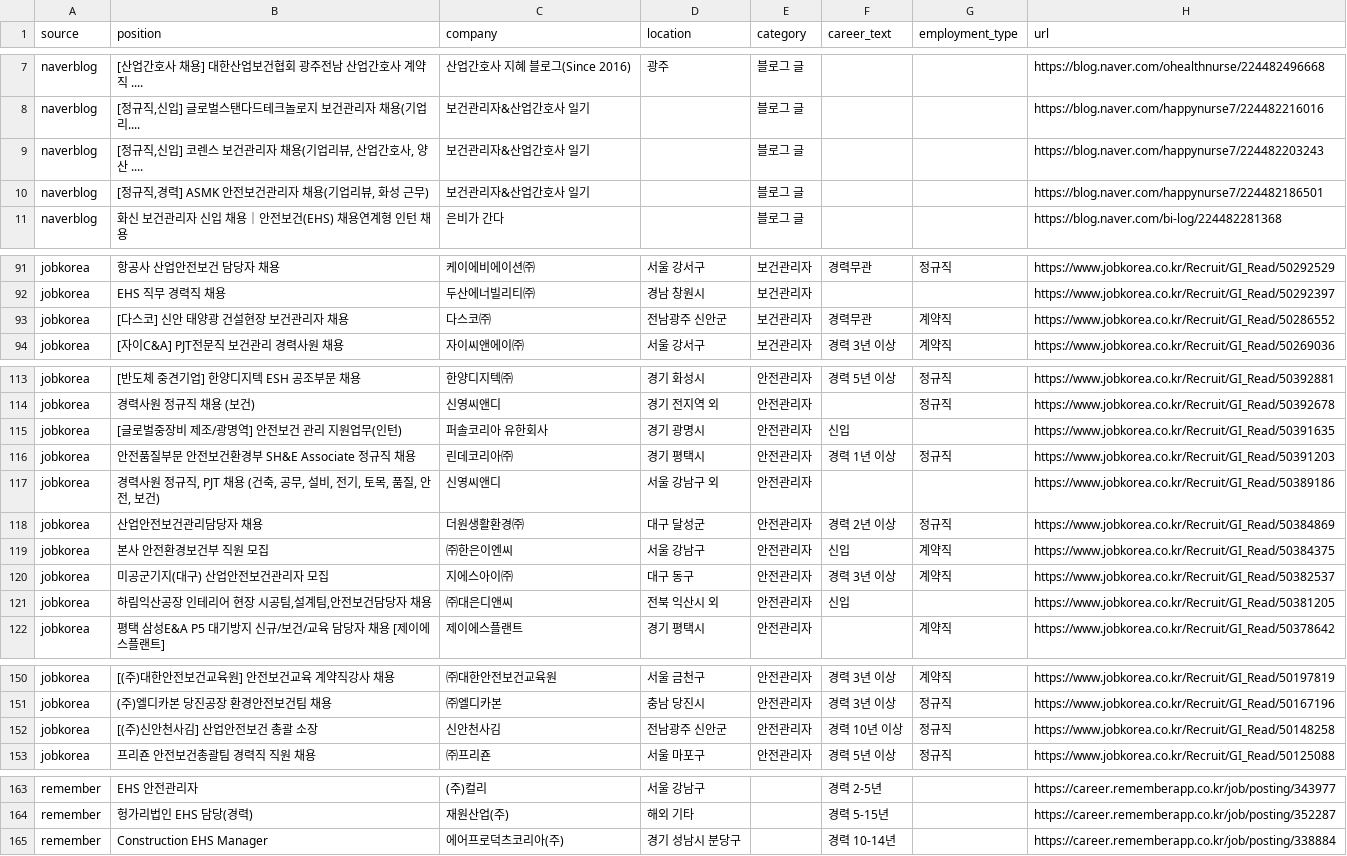
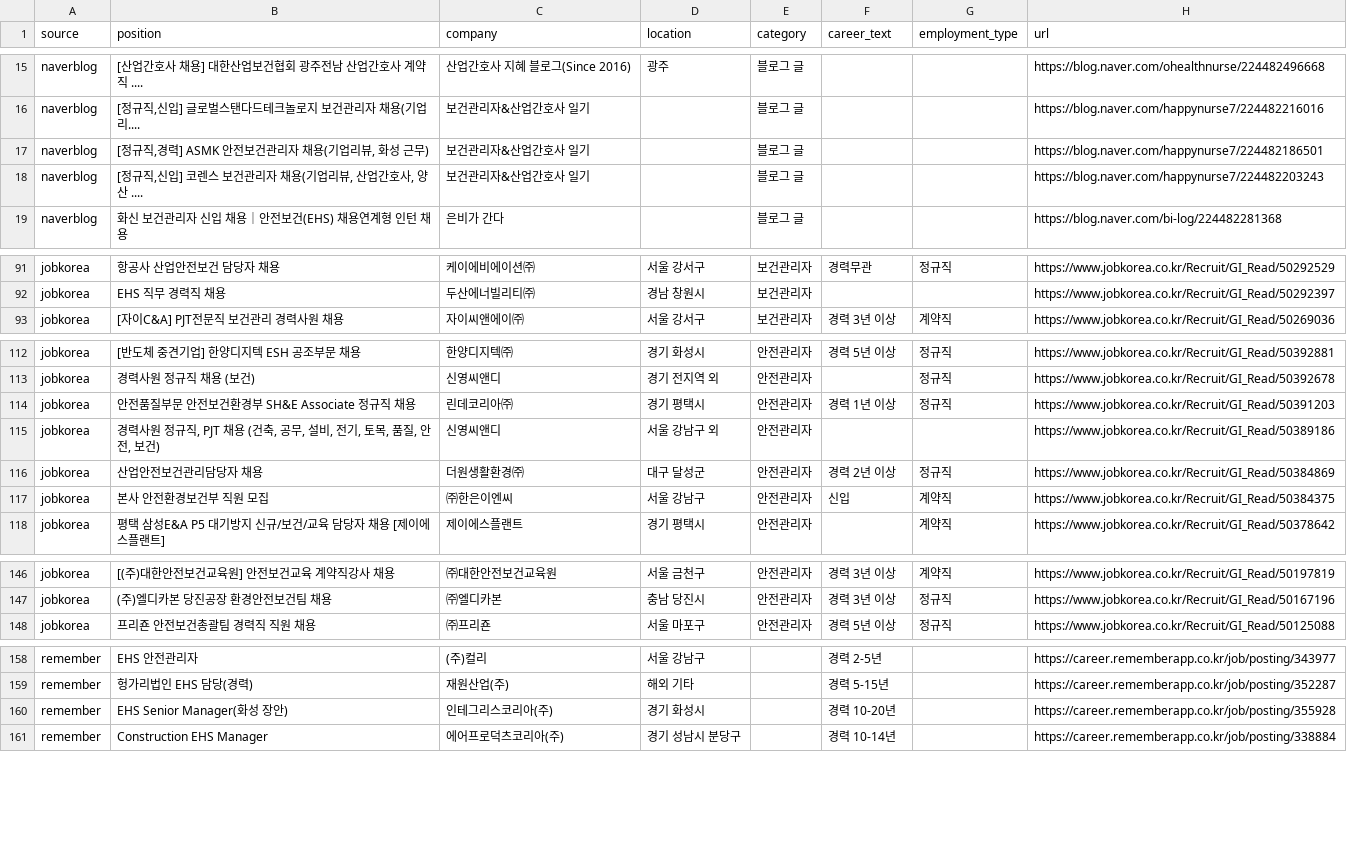
Before and after one commit to JDDongSiu/wanted-jobs, a CSV file: jobs-hse.csv, drawn as a sheet; only a part is shown, gaps mark what is left out; the diff covers the shown part only.

```diff
--- a/jobs-hse.csv
+++ b/jobs-hse.csv
@@ -8,4 +16,4 @@ naverblog,[산업간호사 채용] 대한산업보건협회 광주전남 산업
 naverblog,"[정규직,신입] 글로벌스탠다드테크놀로지 보건관리자 채용(기업리....",보건관리자&산업간호사 일기,,블로그 글,,,https://blog.naver.com/happynurse7/224482216016
+naverblog,"[정규직,경력] ASMK 안전보건관리자 채용(기업리뷰, 화성 근무)",보건관리자&산업간호사 일기,,블로그 글,,,https://blog.naver.com/happynurse7/224482186501
 naverblog,"[정규직,신입] 코렌스 보건관리자 채용(기업리뷰, 산업간호사, 양산 ....",보건관리자&산업간호사 일기,,블로그 글,,,https://blog.naver.com/happynurse7/224482203243
-naverblog,"[정규직,경력] ASMK 안전보건관리자 채용(기업리뷰, 화성 근무)",보건관리자&산업간호사 일기,,블로그 글,,,https://blog.naver.com/happynurse7/224482186501
 naverblog,화신 보건관리자 신입 채용｜안전보건(EHS) 채용연계형 인턴 채용,은비가 간다,,블로그 글,,,https://blog.naver.com/bi-log/224482281368
@@ -92,3 +92,2 @@ jobkorea,항공사 산업안전보건 담당자 채용,케이에비에이션㈜,
 jobkorea,EHS 직무 경력직 채용,두산에너빌리티㈜,경남 창원시,보건관리자,,,https://www.jobkorea.co.kr/Recruit/GI_Read/50292397
-jobkorea,[다스코] 신안 태양광 건설현장 보건관리자 채용,다스코㈜,전남광주 신안군,보건관리자,경력무관,계약직,https://www.jobkorea.co.kr/Recruit/GI_Read/50286552
 jobkorea,[자이C&A] PJT전문직 보건관리 경력사원 채용,자이씨앤에이㈜,서울 강서구,보건관리자,경력 3년 이상,계약직,https://www.jobkorea.co.kr/Recruit/GI_Read/50269036
@@ -114,3 +113,2 @@ jobkorea,[반도체 중견기업] 한양디지텍 ESH 공조부문 채용,한양
 jobkorea,경력사원 정규직 채용 (보건),신영씨앤디,경기 전지역 외,안전관리자,,정규직,https://www.jobkorea.co.kr/Recruit/GI_Read/50392678
-jobkorea,[글로벌중장비 제조/광명역] 안전보건 관리 지원업무(인턴),퍼솔코리아 유한회사,경기 광명시,안전관리자,신입,,https://www.jobkorea.co.kr/Recruit/GI_Read/50391635
 jobkorea,안전품질부문 안전보건환경부 SH&E Associate 정규직 채용,린데코리아㈜,경기 평택시,안전관리자,경력 1년 이상,정규직,https://www.jobkorea.co.kr/Recruit/GI_Read/50391203
@@ -119,4 +117,2 @@ jobkorea,산업안전보건관리담당자 채용,더원생활환경㈜,대구
 jobkorea,본사 안전환경보건부 직원 모집,㈜한은이엔씨,서울 강남구,안전관리자,신입,계약직,https://www.jobkorea.co.kr/Recruit/GI_Read/50384375
-jobkorea,미공군기지(대구) 산업안전보건관리자 모집,지에스아이㈜,대구 동구,안전관리자,경력 3년 이상,계약직,https://www.jobkorea.co.kr/Recruit/GI_Read/50382537
-jobkorea,"하림익산공장 인테리어 현장 시공팀,설계팀,안전보건담당자 채용",㈜대은디앤씨,전북 익산시 외,안전관리자,신입,,https://www.jobkorea.co.kr/Recruit/GI_Read/50381205
 jobkorea,평택 삼성E&A P5 대기방지 신규/보건/교육 담당자 채용 [제이에스플랜트],제이에스플랜트,경기 평택시,안전관리자,,계약직,https://www.jobkorea.co.kr/Recruit/GI_Read/50378642
@@ -151,3 +147,2 @@ jobkorea,[(주)대한안전보건교육원] 안전보건교육 계약직강사
 jobkorea,(주)엘디카본 당진공장 환경안전보건팀 채용,㈜엘디카본,충남 당진시,안전관리자,경력 3년 이상,정규직,https://www.jobkorea.co.kr/Recruit/GI_Read/50167196
-jobkorea,[(주)신안천사김] 산업안전보건 총괄 소장,신안천사김,전남광주 신안군,안전관리자,경력 10년 이상,정규직,https://www.jobkorea.co.kr/Recruit/GI_Read/50148258
 jobkorea,프리죤 안전보건총괄팀 경력직 직원 채용,㈜프리죤,서울 마포구,안전관리자,경력 5년 이상,정규직,https://www.jobkorea.co.kr/Recruit/GI_Read/50125088
@@ -164,2 +159,3 @@ remember,EHS 안전관리자,(주)컬리,서울 강남구,,경력 2-5년,,https:
 remember,헝가리법인 EHS 담당(경력),재원산업(주),해외 기타,,경력 5-15년,,https://career.rememberapp.co.kr/job/posting/352287
+remember,EHS Senior Manager(화성 장안),인테그리스코리아(주),경기 화성시,,경력 10-20년,,https://career.rememberapp.co.kr/job/posting/355928
 remember,Construction EHS Manager,에어프로덕츠코리아(주),경기 성남시 분당구,,경력 10-14년,,https://career.rememberapp.co.kr/job/posting/338884
```
Also changed, not shown: 11 added rows and 11 removed rows elsewhere in this file, jobs.csv, 2 other files.
